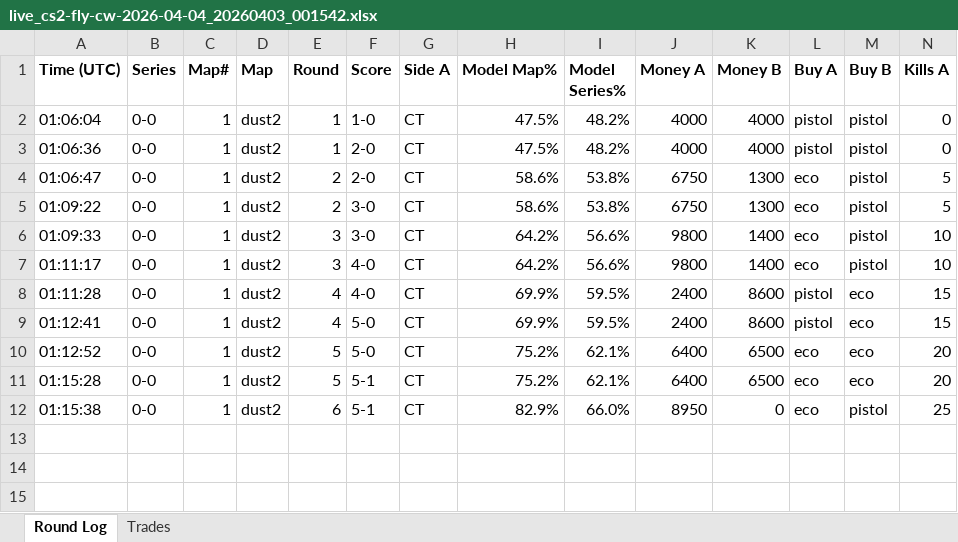
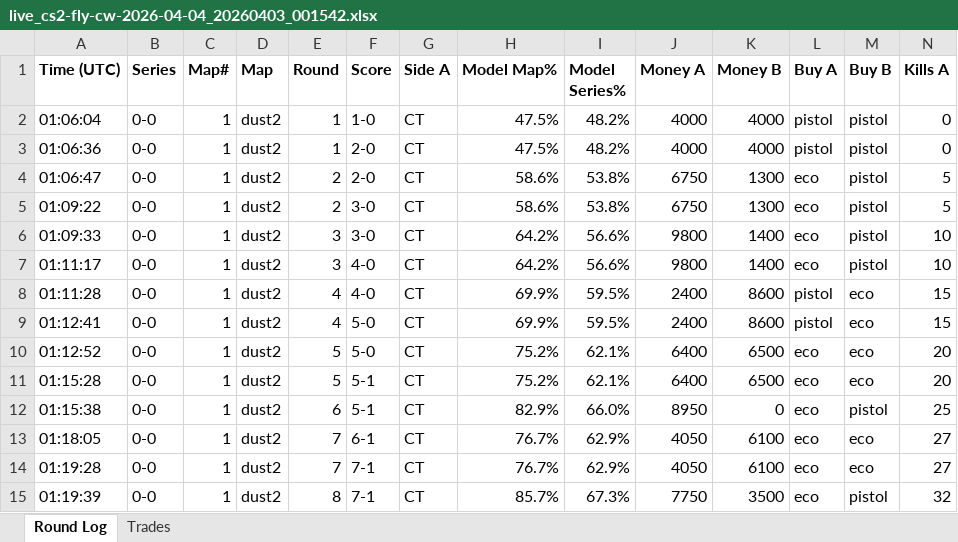
Before and after one commit to stonerje4/DOGODODGODGDGODGOGD, an Excel workbook: data/live_logs/live_cs2-fly-cw-2026-04-04_20260403_001542.xlsx, sheet Round Log, drawn as a sheet; only a part is shown; values as stored, in another font and other column widths than the file's, no borders; rows hold the shown columns only; the diff names each change by its address in the sheet, - before the commit and + after, or states it on an @@ line.

Commit message:
live update 01:21:13 UTC

```diff
--- a/data/live_logs/live_cs2-fly-cw-2026-04-04_20260403_001542.xlsx (sheet Round Log)
+++ b/data/live_logs/live_cs2-fly-cw-2026-04-04_20260403_001542.xlsx (sheet Round Log)
+row 13: 01:18:05 | 0-0 | 1 | dust2 | 7 | 6-1 | CT | 76.7% | 62.9% | 4050 | 6100 | eco | eco | 27
+row 14: 01:19:28 | 0-0 | 1 | dust2 | 7 | 7-1 | CT | 76.7% | 62.9% | 4050 | 6100 | eco | eco | 27
+row 15: 01:19:39 | 0-0 | 1 | dust2 | 8 | 7-1 | CT | 85.7% | 67.3% | 7750 | 3500 | eco | pistol | 32
```
Also changed, not shown: sheet Trades.
